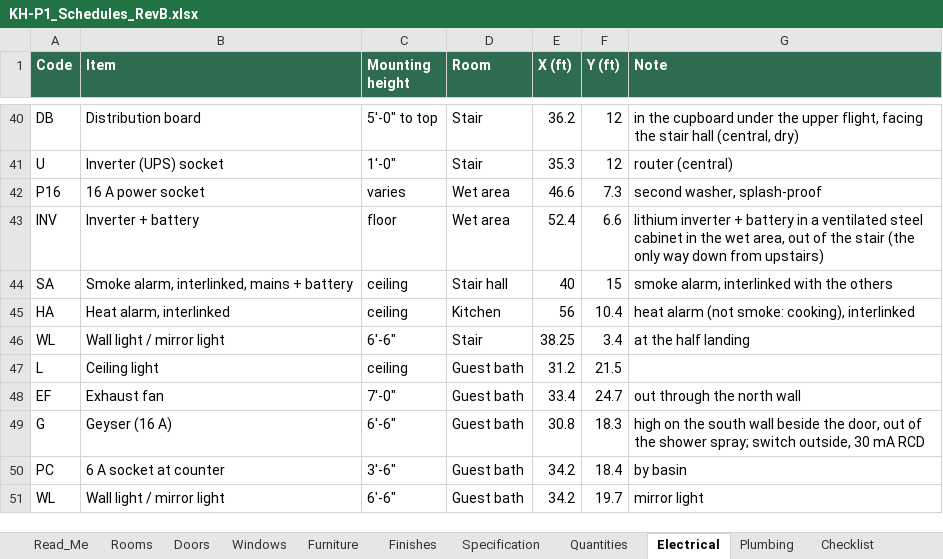
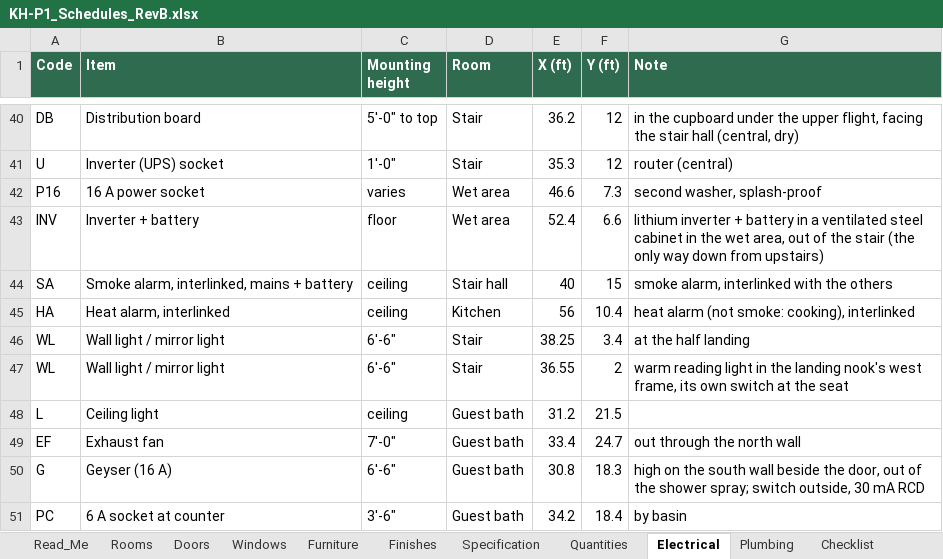
Before and after one commit to tilak-puli/House-plan, an Excel workbook: 03_Schedules/KH-P1_Schedules_RevB.xlsx, sheet Electrical, drawn as a sheet; only a part is shown, gaps mark what is left out; the shorter side is filled out with more unchanged rows; values as stored, in another font and other column widths than the file's, no borders; the diff names each change by its address in the sheet, - before the commit and + after, or states it on an @@ line.

```diff
--- a/03_Schedules/KH-P1_Schedules_RevB.xlsx (sheet Electrical)
+++ b/03_Schedules/KH-P1_Schedules_RevB.xlsx (sheet Electrical)
+row 47: WL | Wall light / mirror light | 6'-6" | Stair | 36.55 | 2 | warm reading light in the landing nook's west frame, its own switch at the seat
```
Also changed, not shown: sheet Furniture, sheet Open_Issues, sheet Quantities, sheet Windows, sheet Decisions, 5 other files.
